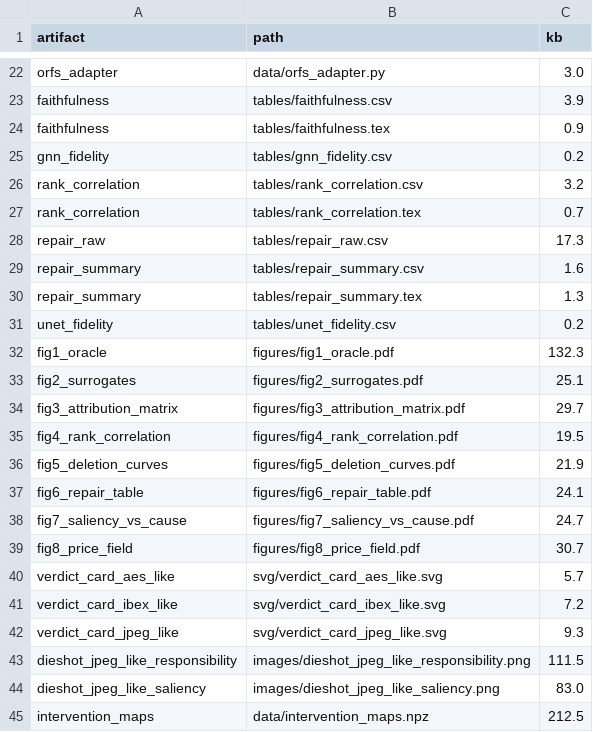
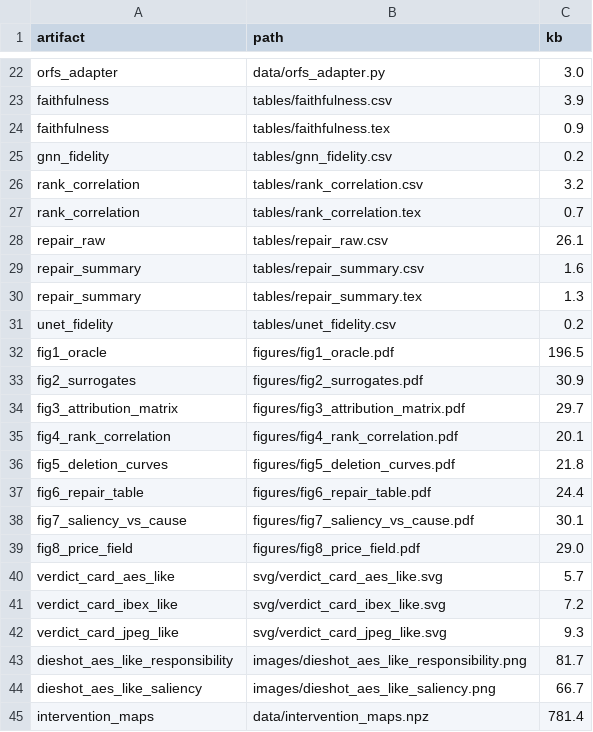
Before and after one commit to AIscend-Research/macrobalme, a CSV file: outputs/artifact_index.csv, drawn as a sheet; only a part is shown, gaps mark what is left out; the diff covers the shown part only.

```diff
--- a/outputs/artifact_index.csv
+++ b/outputs/artifact_index.csv
@@ -27,3 +27,3 @@ rank_correlation,tables/rank_correlation.csv,3.2
 rank_correlation,tables/rank_correlation.tex,0.7
-repair_raw,tables/repair_raw.csv,17.3
+repair_raw,tables/repair_raw.csv,26.1
 repair_summary,tables/repair_summary.csv,1.6
@@ -31,10 +31,10 @@ repair_summary,tables/repair_summary.tex,1.3
 unet_fidelity,tables/unet_fidelity.csv,0.2
-fig1_oracle,figures/fig1_oracle.pdf,132.3
-fig2_surrogates,figures/fig2_surrogates.pdf,25.1
+fig1_oracle,figures/fig1_oracle.pdf,196.5
+fig2_surrogates,figures/fig2_surrogates.pdf,30.9
 fig3_attribution_matrix,figures/fig3_attribution_matrix.pdf,29.7
-fig4_rank_correlation,figures/fig4_rank_correlation.pdf,19.5
-fig5_deletion_curves,figures/fig5_deletion_curves.pdf,21.9
-fig6_repair_table,figures/fig6_repair_table.pdf,24.1
-fig7_saliency_vs_cause,figures/fig7_saliency_vs_cause.pdf,24.7
-fig8_price_field,figures/fig8_price_field.pdf,30.7
+fig4_rank_correlation,figures/fig4_rank_correlation.pdf,20.1
+fig5_deletion_curves,figures/fig5_deletion_curves.pdf,21.8
+fig6_repair_table,figures/fig6_repair_table.pdf,24.4
+fig7_saliency_vs_cause,figures/fig7_saliency_vs_cause.pdf,30.1
+fig8_price_field,figures/fig8_price_field.pdf,29.0
 verdict_card_aes_like,svg/verdict_card_aes_like.svg,5.7
@@ -42,4 +42,4 @@ verdict_card_ibex_like,svg/verdict_card_ibex_like.svg,7.2
 verdict_card_jpeg_like,svg/verdict_card_jpeg_like.svg,9.3
-dieshot_jpeg_like_responsibility,images/dieshot_jpeg_like_responsibility.png,111.5
-dieshot_jpeg_like_saliency,images/dieshot_jpeg_like_saliency.png,83.0
-intervention_maps,data/intervention_maps.npz,212.5
+dieshot_aes_like_responsibility,images/dieshot_aes_like_responsibility.png,81.7
+dieshot_aes_like_saliency,images/dieshot_aes_like_saliency.png,66.7
+intervention_maps,data/intervention_maps.npz,781.4
```
Also changed, not shown: 21 edited cells elsewhere in this file, outputs/data/interventions.csv, outputs/tables/faithfulness.csv, 36 other files.
